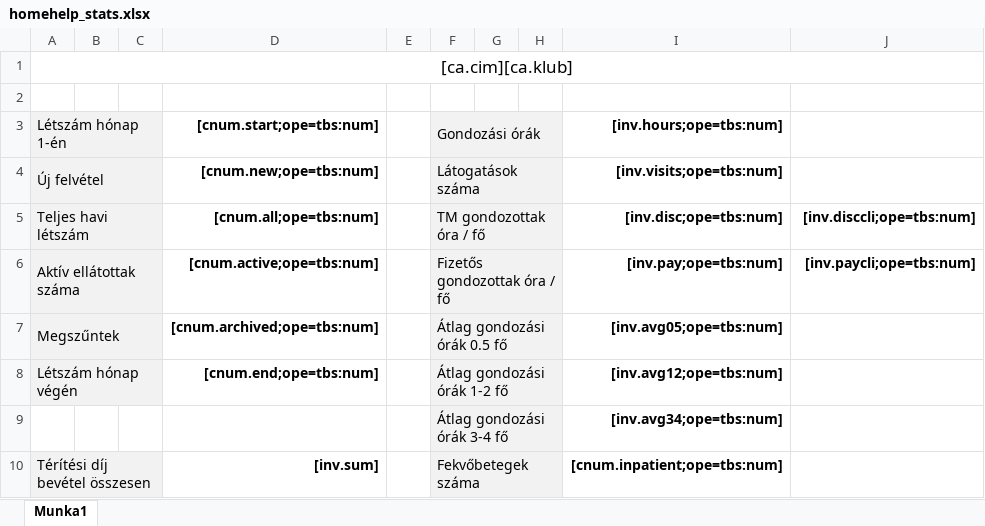
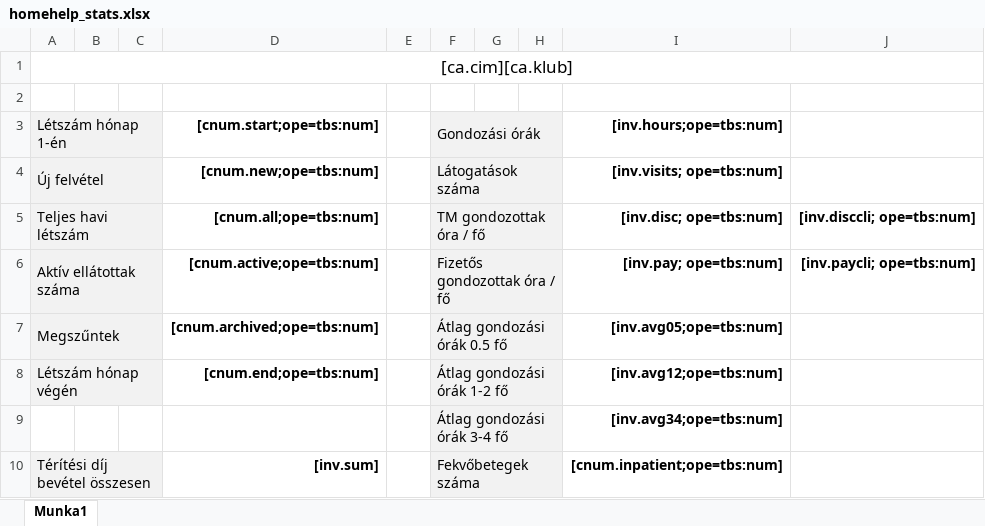
Before and after one commit to mbence/csaladsegito, an Excel workbook: src/JCSGYK/AdminBundle/Resources/public/reports/homehelp_stats.xlsx, sheet Munka1, drawn as a sheet; only a part is shown; values as stored, in another font and other column widths than the file's, no borders; the diff names each change by its address in the sheet, - before the commit and + after, or states it on an @@ line.

Commit message:
Club visit stats in reports

```diff
--- a/src/JCSGYK/AdminBundle/Resources/public/reports/homehelp_stats.xlsx (sheet Munka1)
+++ b/src/JCSGYK/AdminBundle/Resources/public/reports/homehelp_stats.xlsx (sheet Munka1)
-I4 ([inv.hours;ope=tbs:num]): [inv.visits;ope=tbs:num]
+I4 ([inv.hours;ope=tbs:num]): [inv.visits; ope=tbs:num]
-I5 ([inv.hours;ope=tbs:num]): [inv.disc;ope=tbs:num]
+I5 ([inv.hours;ope=tbs:num]): [inv.disc; ope=tbs:num]
-J5: [inv.disccli;ope=tbs:num]
+J5: [inv.disccli; ope=tbs:num]
-I6 ([inv.hours;ope=tbs:num]): [inv.pay;ope=tbs:num]
+I6 ([inv.hours;ope=tbs:num]): [inv.pay; ope=tbs:num]
-J6: [inv.paycli;ope=tbs:num]
+J6: [inv.paycli; ope=tbs:num]
```
Also changed, not shown: 6 other files.
